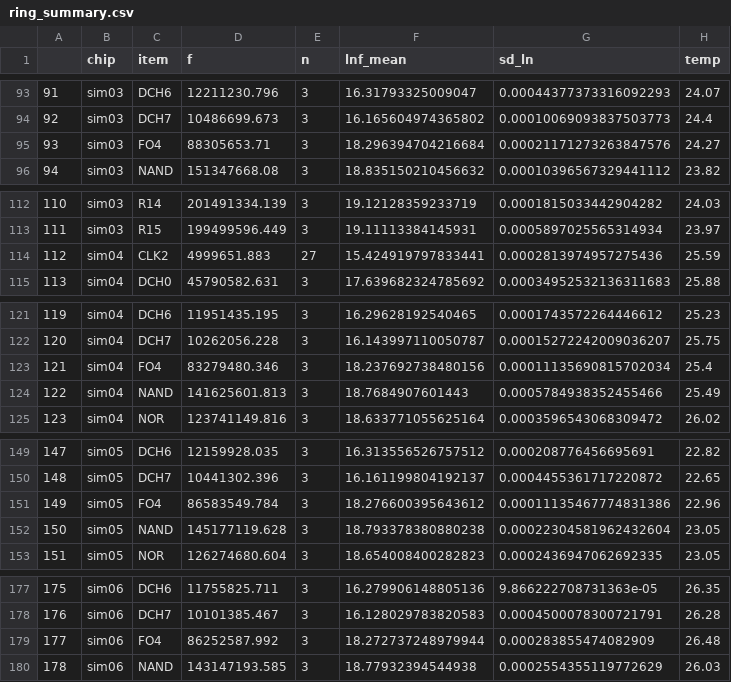
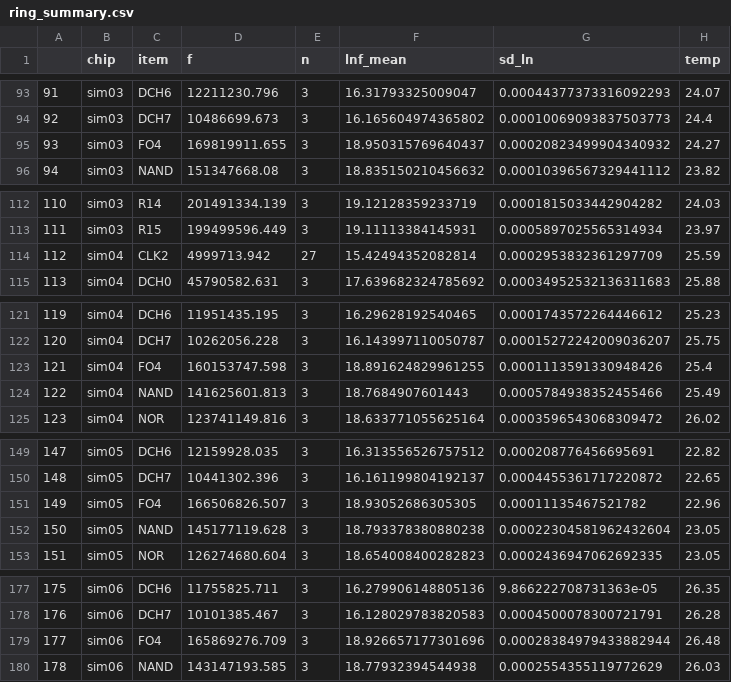
Before and after one commit to Parv-B/tt-binner, a CSV file: docs/reports/synthetic_pop20/tables/ring_summary.csv, drawn as a sheet; only a part is shown, gaps mark what is left out; the diff covers the shown part only.

```diff
--- a/docs/reports/synthetic_pop20/tables/ring_summary.csv
+++ b/docs/reports/synthetic_pop20/tables/ring_summary.csv
@@ -94,3 +94,3 @@
 92,sim03,DCH7,10486699.673,3,16.165604974365802,0.00010069093837503773,24.4
-93,sim03,FO4,88305653.71,3,18.296394704216684,0.00021171273263847576,24.27
+93,sim03,FO4,169819911.655,3,18.950315769640437,0.00020823499904340932,24.27
 94,sim03,NAND,151347668.08,3,18.835150210456632,0.00010396567329441112,23.82
@@ -113,3 +113,3 @@
 111,sim03,R15,199499596.449,3,19.11113384145931,0.0005897025565314934,23.97
-112,sim04,CLK2,4999651.883,27,15.424919797833441,0.0002813974957275436,25.59
+112,sim04,CLK2,4999713.942,27,15.42494352082814,0.0002953832361297709,25.59
 113,sim04,DCH0,45790582.631,3,17.639682324785692,0.00034952532136311683,25.88
@@ -122,3 +122,3 @@
 120,sim04,DCH7,10262056.228,3,16.143997110050787,0.00015272242009036207,25.75
-121,sim04,FO4,83279480.346,3,18.237692738480156,0.00011135690815702034,25.4
+121,sim04,FO4,160153747.598,3,18.891624829961255,0.0001113591330948426,25.4
 122,sim04,NAND,141625601.813,3,18.7684907601443,0.0005784938352455466,25.49
@@ -150,3 +150,3 @@
 148,sim05,DCH7,10441302.396,3,16.161199804192137,0.0004455361717220872,22.65
-149,sim05,FO4,86583549.784,3,18.276600395643612,0.00011135467774831386,22.96
+149,sim05,FO4,166506826.507,3,18.93052686305305,0.00011135467521782,22.96
 150,sim05,NAND,145177119.628,3,18.793378380880238,0.00022304581962432604,23.05
@@ -178,3 +178,3 @@
 176,sim06,DCH7,10101385.467,3,16.128029783820583,0.0004500078300721791,26.28
-177,sim06,FO4,86252587.992,3,18.272737248979944,0.000283855474082909,26.48
+177,sim06,FO4,165869276.709,3,18.926657177301696,0.00028384979433882944,26.48
 178,sim06,NAND,143147193.585,3,18.77932394544938,0.0002554355119772629,26.03
```
Also changed, not shown: 91 edited cells elsewhere in this file, docs/reports/synthetic_pop20/tables/np_skew_per_chip.csv, docs/reports/synthetic_pop20/tables/per_chip.csv, 13 other files.
